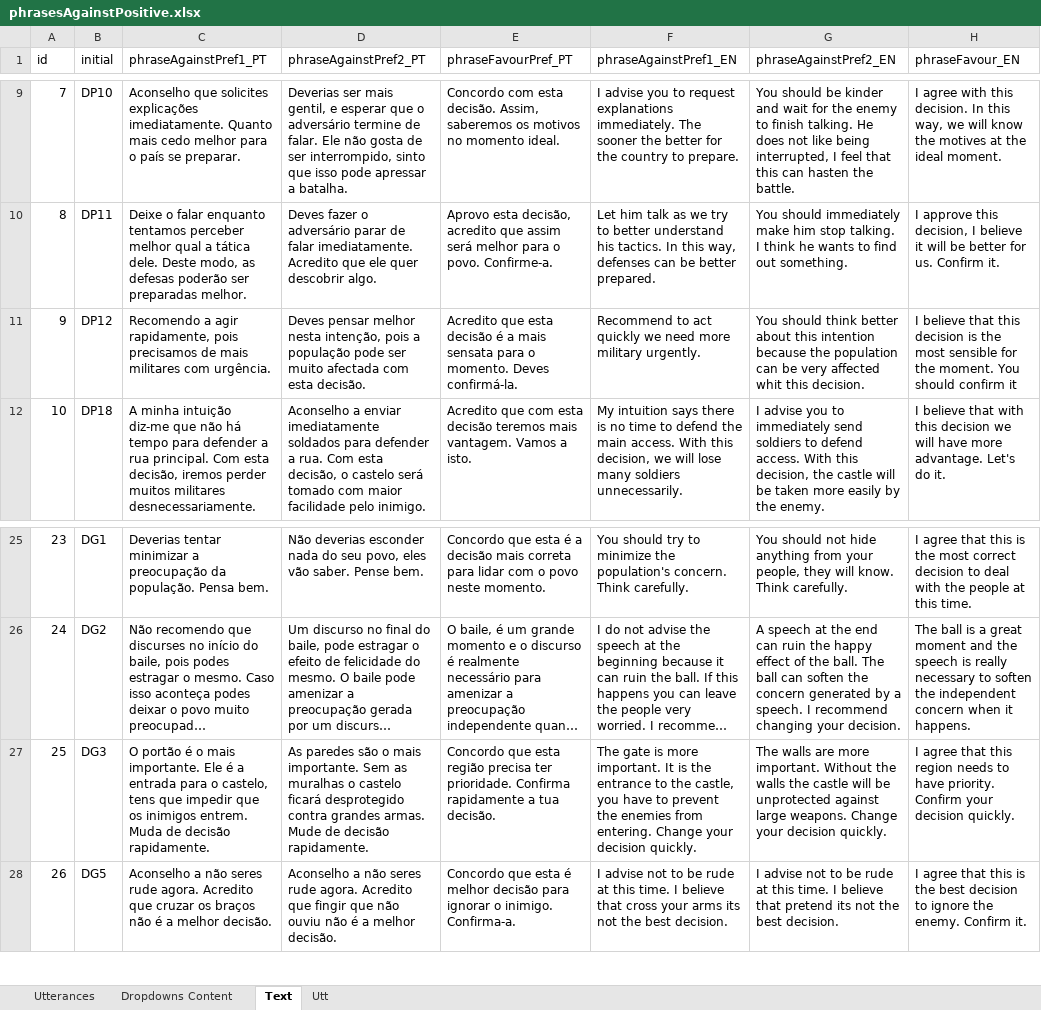
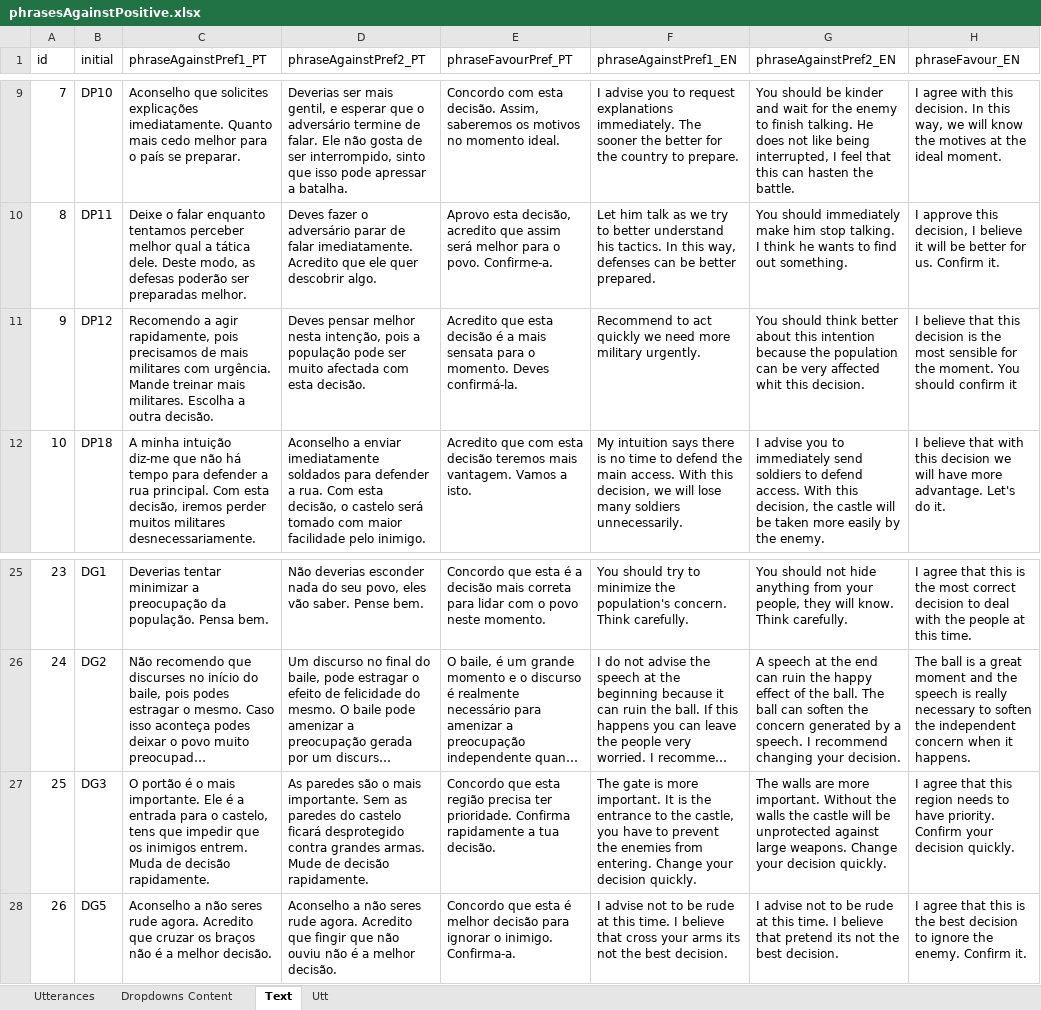
Before and after one commit to MariaJoseF/Storytelling_SR, an Excel workbook: SOP/Utterances/phrasesAgainstPositive.xlsx, sheet Text, drawn as a sheet; only a part is shown, gaps mark what is left out; long unchanged cells end in …; values as stored, in another font and other column widths than the file's, no borders; table styles not drawn; the diff names each change by its address in the sheet, - before the commit and + after, or states it on an @@ line.

```diff
--- a/SOP/Utterances/phrasesAgainstPositive.xlsx (sheet Text)
+++ b/SOP/Utterances/phrasesAgainstPositive.xlsx (sheet Text)
-C11 (phraseAgainstPref1_PT): …com urgência.
+C11 (phraseAgainstPref1_PT): …com urgência. Mande treinar mais militares. Escolha a outra decisão.
-D27 (phraseAgainstPref2_PT): …Sem as muralhas o castelo ficará…
+D27 (phraseAgainstPref2_PT): …Sem as paredes do castelo ficará…
```
Also changed, not shown: sheet Utterances.
